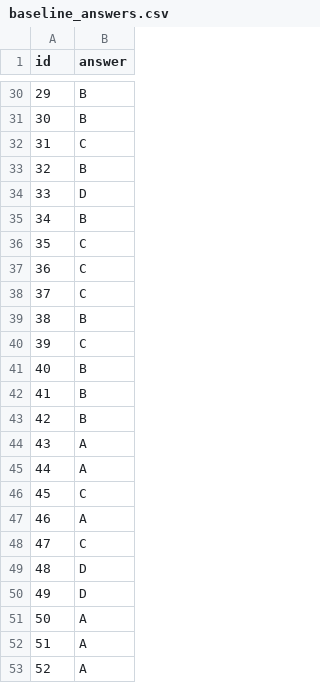
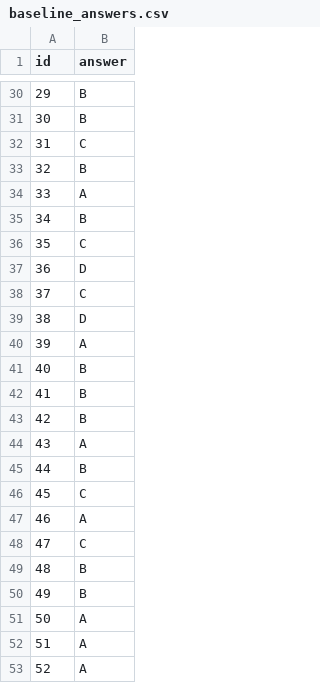
Before and after one commit to JayYeung/tesla_kaggle, a CSV file: baseline_answers.csv, drawn as a sheet; only a part is shown, gaps mark what is left out; the diff covers the shown part only.

```diff
--- a/baseline_answers.csv
+++ b/baseline_answers.csv
@@ -33,9 +33,9 @@ id,answer
 32,B
-33,D
+33,A
 34,B
 35,C
-36,C
+36,D
 37,C
-38,B
-39,C
+38,D
+39,A
 40,B
@@ -44,3 +44,3 @@ id,answer
 43,A
-44,A
+44,B
 45,C
@@ -48,4 +48,4 @@ id,answer
 47,C
-48,D
-49,D
+48,B
+49,B
 50,A
```
Also changed, not shown: 11 edited cells elsewhere in this file, 4 other files.
